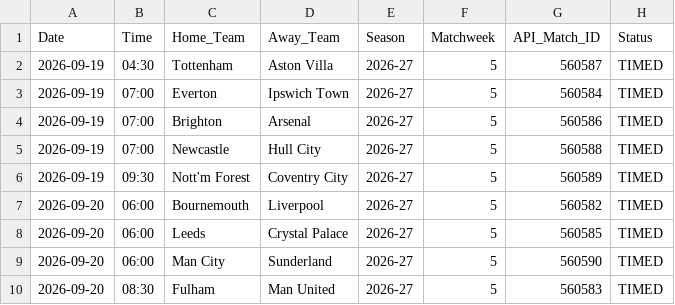
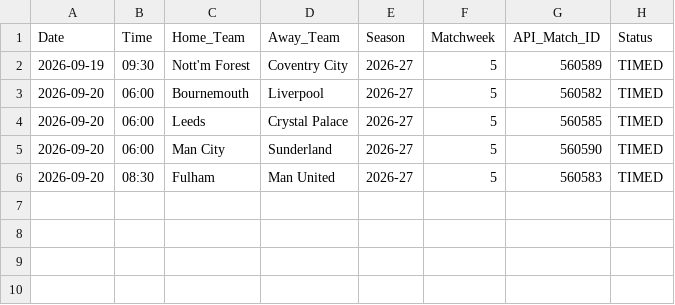
Before and after one commit to IshritChavan/premier-league-predictor, a CSV file: data/upcoming_fixtures.csv, drawn as a sheet; the diff names each change by its address in the sheet, - before the commit and + after, or states it on an @@ line.

```diff
--- a/data/upcoming_fixtures.csv
+++ b/data/upcoming_fixtures.csv
-row 2: 2026-09-19 | 04:30 | Tottenham | Aston Villa | 2026-27 | 5 | 560587 | TIMED
-row 3: 2026-09-19 | 07:00 | Everton | Ipswich Town | 2026-27 | 5 | 560584 | TIMED
-row 4: 2026-09-19 | 07:00 | Brighton | Arsenal | 2026-27 | 5 | 560586 | TIMED
-row 5: 2026-09-19 | 07:00 | Newcastle | Hull City | 2026-27 | 5 | 560588 | TIMED
```
Also changed, not shown: data/ranked_all_markets.csv, data/ranked_outright_predictions.csv, 2 other files.
